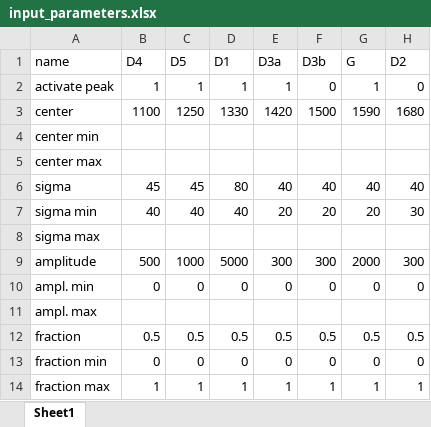
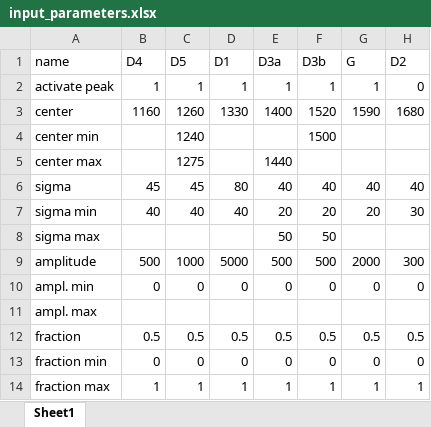
Before and after one commit to feranick/MultiFit, an Excel workbook: src/input_parameters.xlsx, sheet Sheet1, drawn as a sheet; values as stored, in another font and other column widths than the file's, no borders; the diff names each change by its address in the sheet, - before the commit and + after, or states it on an @@ line.

Commit message:
Updated input_paramters.xslx and added new test files
New input parameters for more accurate fitting.

```diff
--- a/src/input_parameters.xlsx (sheet Sheet1)
+++ b/src/input_parameters.xlsx (sheet Sheet1)
-F2 (D3b): 0
+F2 (D3b): 1
-B3 (D4): 1100
+B3 (D4): 1160
-C3 (D5): 1250
+C3 (D5): 1260
-E3 (D3a): 1420
+E3 (D3a): 1400
-F3 (D3b): 1500
+F3 (D3b): 1520
-C4 (D5): (empty)
+C4 (D5): 1240
-F4 (D3b): (empty)
+F4 (D3b): 1500
-C5 (D5): (empty)
+C5 (D5): 1275
-E5 (D3a): (empty)
+E5 (D3a): 1440
-E8 (D3a): (empty)
+E8 (D3a): 50
-F8 (D3b): (empty)
+F8 (D3b): 50
-E9 (D3a): 300
+E9 (D3a): 500
-F9 (D3b): 300
+F9 (D3b): 500
```
Also changed, not shown: src-experimental/input_parameters.xlsx, 5 other files.
